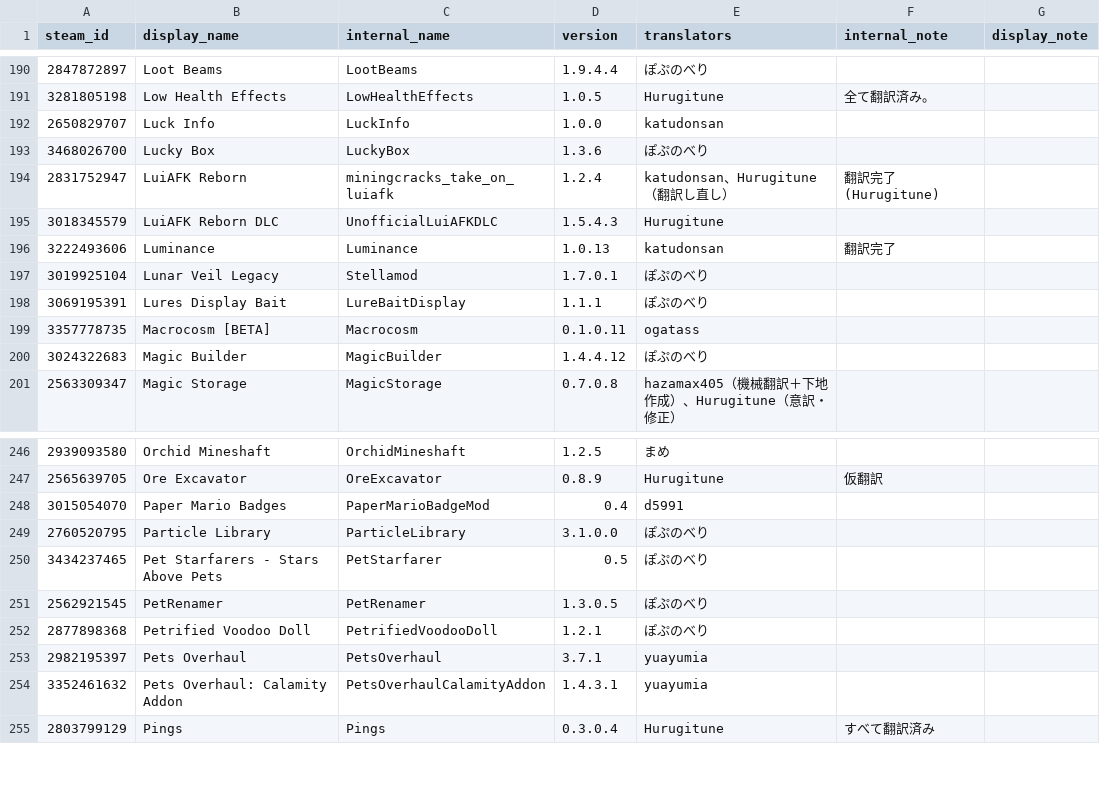
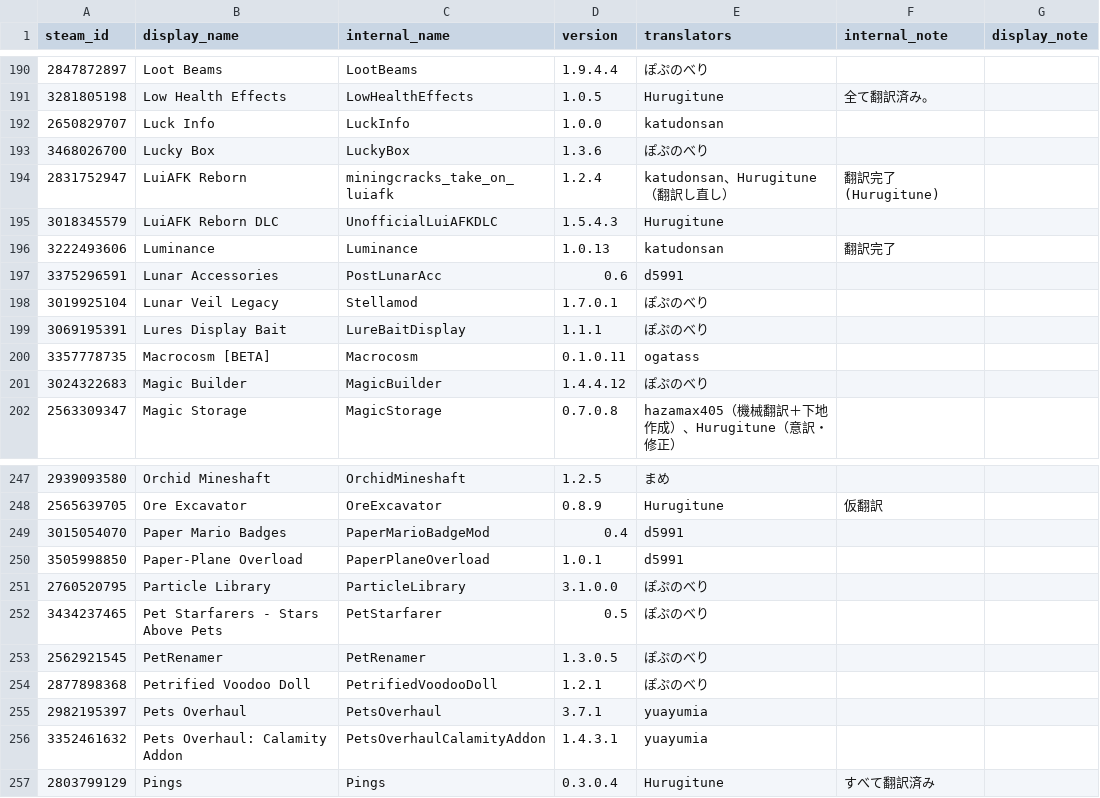
Before and after one commit to eva828/TMLHonyaku, a CSV file: TranslatedMods.csv, drawn as a sheet; only a part is shown, gaps mark what is left out; the diff names each change by its address in the sheet, - before the commit and + after, or states it on an @@ line.

```diff
--- a/TranslatedMods.csv
+++ b/TranslatedMods.csv
+row 197: 3375296591 | Lunar Accessories | PostLunarAcc | 0.6 | d5991
+row 250: 3505998850 | Paper-Plane Overload | PaperPlaneOverload | 1.0.1 | d5991
```
Also changed, not shown: 6 other files.
